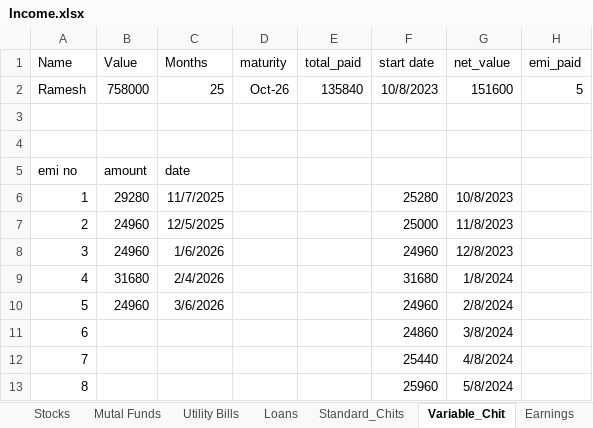
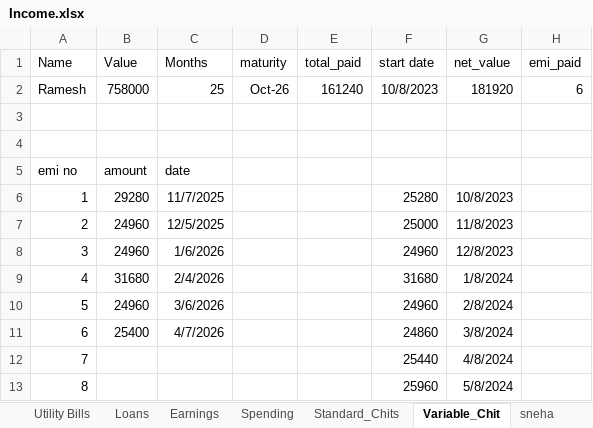
Before and after one commit to venkattj/dashboard, an Excel workbook: financial_dashboard/Income.xlsx, sheet Variable_Chit, drawn as a sheet; only a part is shown; values as stored, in another font and other column widths than the file's, no borders; the diff names each change by its address in the sheet, - before the commit and + after, or states it on an @@ line.

```diff
--- a/financial_dashboard/Income.xlsx (sheet Variable_Chit)
+++ b/financial_dashboard/Income.xlsx (sheet Variable_Chit)
@@ sheet tab order changed: Utility Bills | Loans | Earnings | Spending | Standard_Chits | Variable_Chit | sneha @@
-E2 (total_paid): 135840
+E2 (total_paid): 161240
-G2 (net_value): 151600
+G2 (net_value): 181920
-H2 (emi_paid): 5
+H2 (emi_paid): 6
-B11 (Value): (empty)
+B11 (Value): 25400
-C11 (Months): (empty)
+C11 (Months): 4/7/2026
```
Also changed, not shown: sheet Stocks, sheet Fixed Deposit, sheet Mutal Funds, sheet Overall, sheet Users, sheet Sheet1, 6 more sheets, other sheet tabs, formulas that keep their value, 10 other files.
